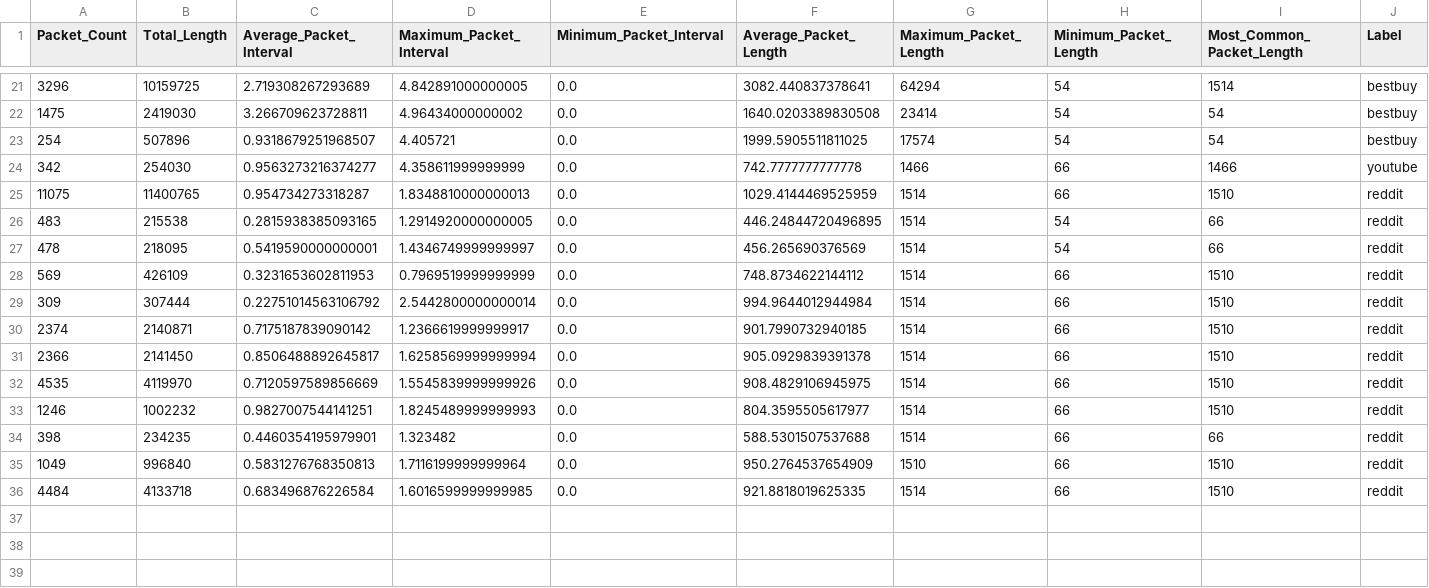
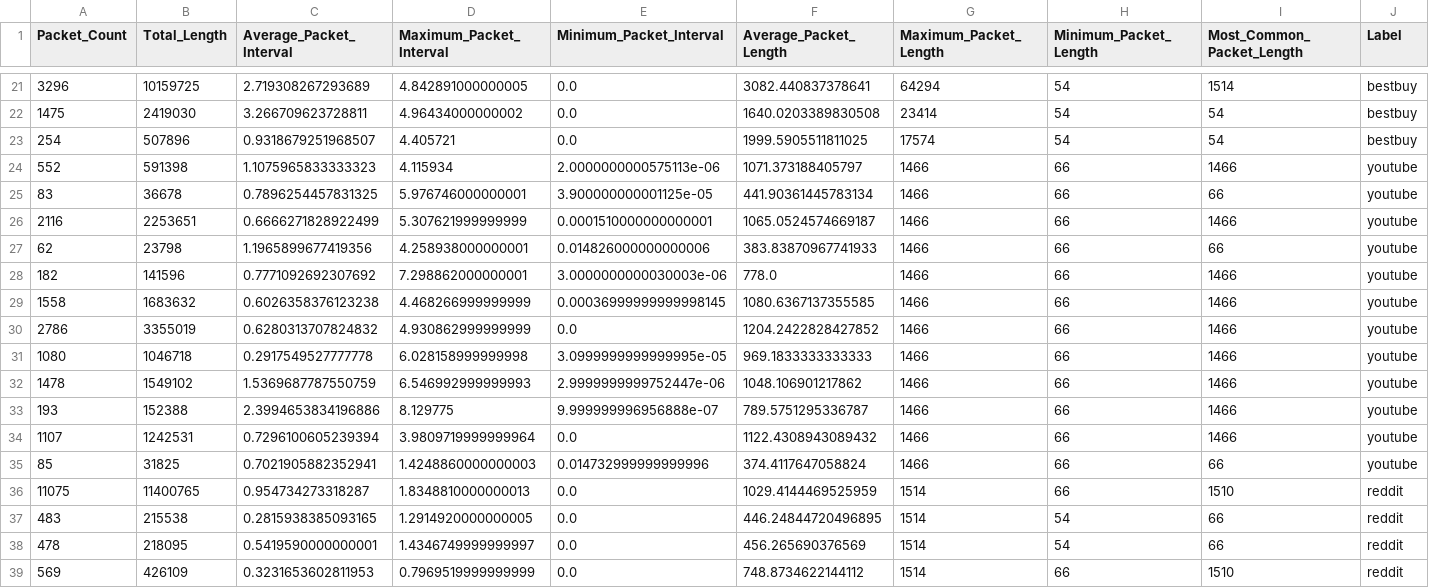
Before and after one commit to arya-anathema/network-analyzer, a CSV file: formatted_data.csv, drawn as a sheet; only a part is shown, gaps mark what is left out; the shorter side is filled out with more unchanged rows; removed rows and columns are numbered as before the commit, all else as after; the diff names each change by its address in the sheet, - before the commit and + after, or states it on an @@ line.

Commit message:
Added formatted YouTube data

```diff
--- a/formatted_data.csv
+++ b/formatted_data.csv
-row 24: 342 | 254030 | 0.9563273216374277 | 4.358611999999999 | 0.0 | 742.7777777777778 | 1466 | 66 | 1466 | youtube
+row 24: 552 | 591398 | 1.1075965833333323 | 4.115934 | 2.0000000000575113e-06 | 1071.373188405797 | 1466 | 66 | 1466 | youtube
+row 25: 83 | 36678 | 0.7896254457831325 | 5.976746000000001 | 3.900000000001125e-05 | 441.90361445783134 | 1466 | 66 | 66 | youtube
+row 26: 2116 | 2253651 | 0.6666271828922499 | 5.307621999999999 | 0.0001510000000000001 | 1065.0524574669187 | 1466 | 66 | 1466 | youtube
+row 27: 62 | 23798 | 1.1965899677419356 | 4.258938000000001 | 0.014826000000000006 | 383.83870967741933 | 1466 | 66 | 66 | youtube
+row 28: 182 | 141596 | 0.7771092692307692 | 7.298862000000001 | 3.0000000000030003e-06 | 778.0 | 1466 | 66 | 1466 | youtube
+row 29: 1558 | 1683632 | 0.6026358376123238 | 4.468266999999999 | 0.00036999999999998145 | 1080.6367137355585 | 1466 | 66 | 1466 | youtube
+row 30: 2786 | 3355019 | 0.6280313707824832 | 4.930862999999999 | 0.0 | 1204.2422828427852 | 1466 | 66 | 1466 | youtube
+row 31: 1080 | 1046718 | 0.2917549527777778 | 6.028158999999998 | 3.0999999999999995e-05 | 969.1833333333333 | 1466 | 66 | 1466 | youtube
+row 32: 1478 | 1549102 | 1.5369687787550759 | 6.546992999999993 | 2.9999999999752447e-06 | 1048.106901217862 | 1466 | 66 | 1466 | youtube
+row 33: 193 | 152388 | 2.3994653834196886 | 8.129775 | 9.999999996956888e-07 | 789.5751295336787 | 1466 | 66 | 1466 | youtube
+row 34: 1107 | 1242531 | 0.7296100605239394 | 3.9809719999999964 | 0.0 | 1122.4308943089432 | 1466 | 66 | 1466 | youtube
+row 35: 85 | 31825 | 0.7021905882352941 | 1.4248860000000003 | 0.014732999999999996 | 374.4117647058824 | 1466 | 66 | 66 | youtube
```
Also changed, not shown: 2 other files.
